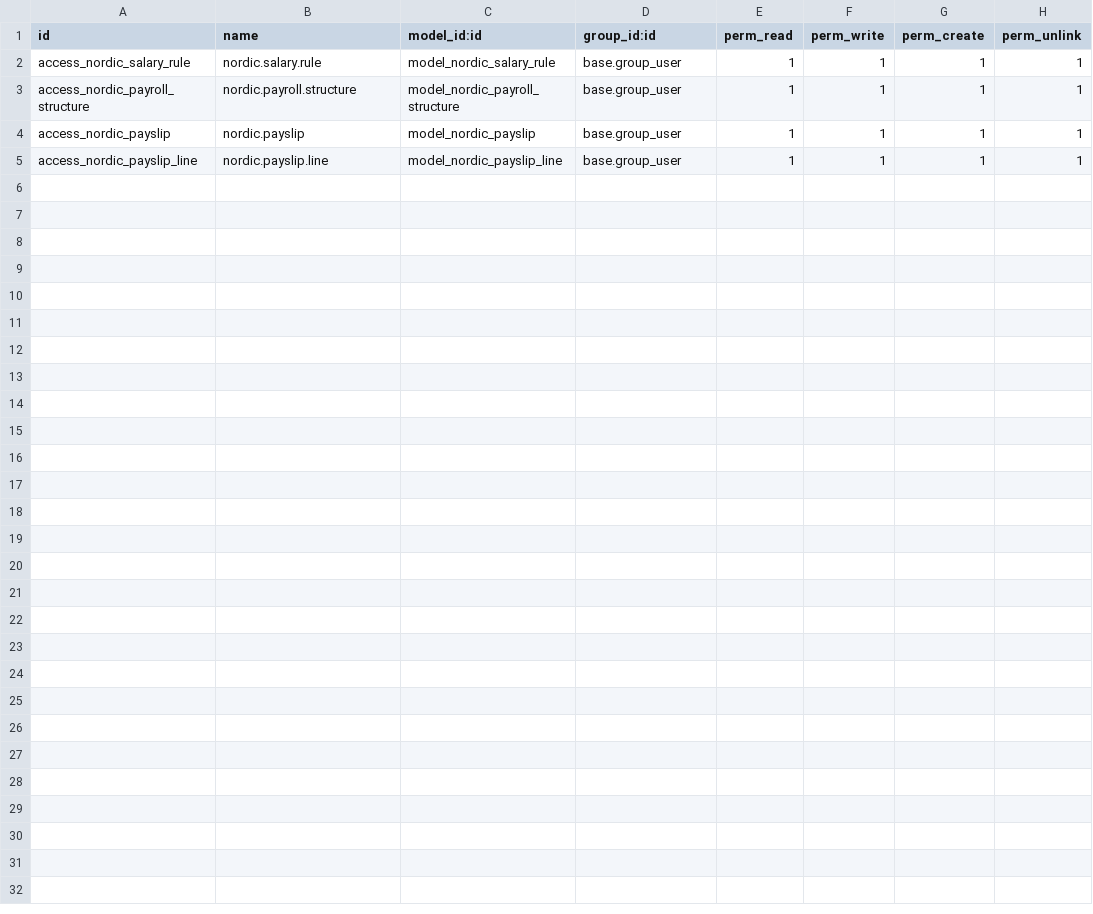
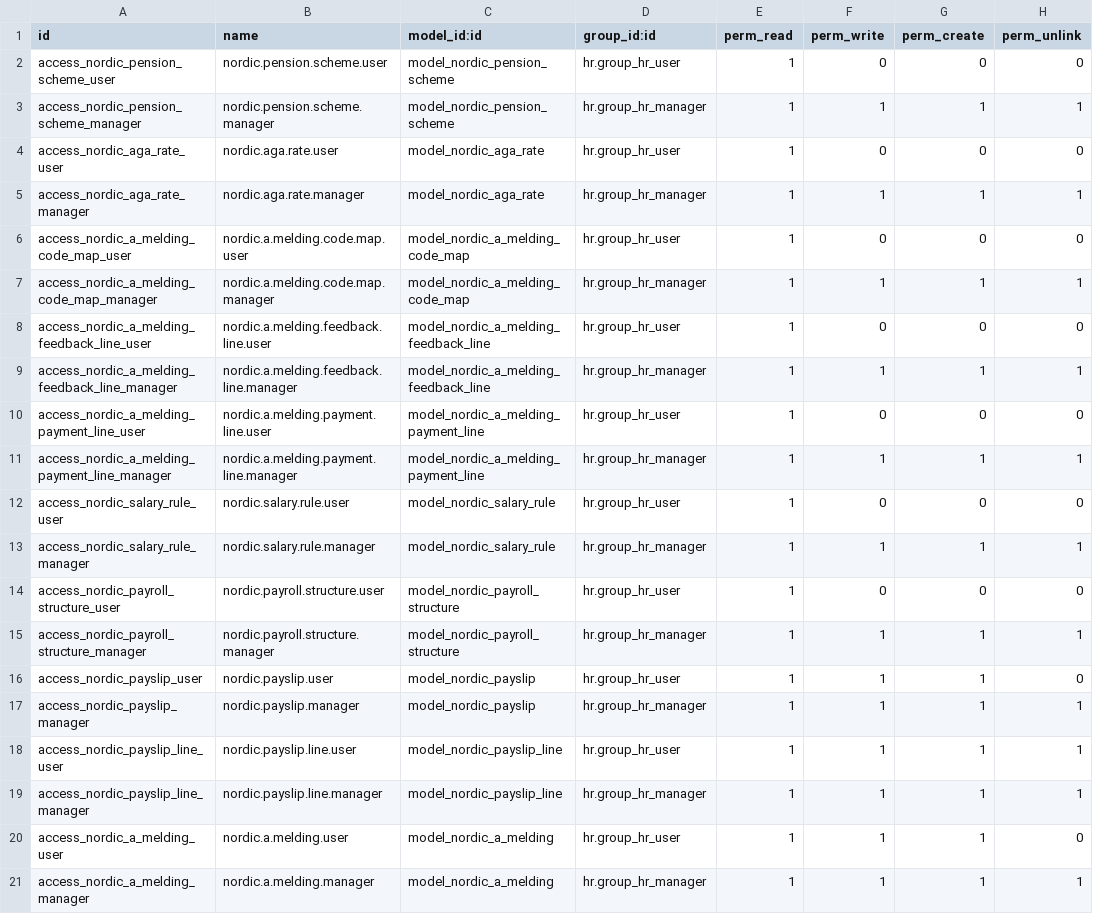
Before and after one commit to umerijaz81/odoo, a CSV file: custom_addons/nordic_payroll/security/ir.model.access.csv, drawn as a sheet.

Commit message:
feat: Add A-melding EDAG/Altinn gap analysis documentation
- Introduced a new markdown file detailing the current state of the A-melding implementation, including official requirements, existing gaps, and recommended next steps for compliance.

feat: Create Nordic Payroll Review Report

- Added a comprehensive review report for the Nordic Payroll module, summarizing the current status, resolved issues, validation results, and recommended actions for further improvements.

fix: Implement force schema update script

- Created a script to force schema updates for various payroll-related tables, ensuring necessary columns are added without manual intervention.

chore: Initialize log files for upgrade and server output

- Added log files to capture the latest upgrade process and server output for better debugging and monitoring.

fix: Enhance Odoo startup script

- Updated the startup batch file to include the Wkhtmltopdf path for PDF generation.

test: Add diagnostic scripts for Wkhtmltopdf discovery and state

- Introduced two diagnostic scripts to check the availability and state of the Wkhtmltopdf binary, aiding in troubleshooting PDF generation issues.

```diff
--- a/custom_addons/nordic_payroll/security/ir.model.access.csv
+++ b/custom_addons/nordic_payroll/security/ir.model.access.csv
@@ -1,5 +1,21 @@
 id,name,model_id:id,group_id:id,perm_read,perm_write,perm_create,perm_unlink
-access_nordic_salary_rule,nordic.salary.rule,model_nordic_salary_rule,base.group_user,1,1,1,1
-access_nordic_payroll_structure,nordic.payroll.structure,model_nordic_payroll_structure,base.group_user,1,1,1,1
-access_nordic_payslip,nordic.payslip,model_nordic_payslip,base.group_user,1,1,1,1
-access_nordic_payslip_line,nordic.payslip.line,model_nordic_payslip_line,base.group_user,1,1,1,1
+access_nordic_pension_scheme_user,nordic.pension.scheme.user,model_nordic_pension_scheme,hr.group_hr_user,1,0,0,0
+access_nordic_pension_scheme_manager,nordic.pension.scheme.manager,model_nordic_pension_scheme,hr.group_hr_manager,1,1,1,1
+access_nordic_aga_rate_user,nordic.aga.rate.user,model_nordic_aga_rate,hr.group_hr_user,1,0,0,0
+access_nordic_aga_rate_manager,nordic.aga.rate.manager,model_nordic_aga_rate,hr.group_hr_manager,1,1,1,1
+access_nordic_a_melding_code_map_user,nordic.a.melding.code.map.user,model_nordic_a_melding_code_map,hr.group_hr_user,1,0,0,0
+access_nordic_a_melding_code_map_manager,nordic.a.melding.code.map.manager,model_nordic_a_melding_code_map,hr.group_hr_manager,1,1,1,1
+access_nordic_a_melding_feedback_line_user,nordic.a.melding.feedback.line.user,model_nordic_a_melding_feedback_line,hr.group_hr_user,1,0,0,0
+access_nordic_a_melding_feedback_line_manager,nordic.a.melding.feedback.line.manager,model_nordic_a_melding_feedback_line,hr.group_hr_manager,1,1,1,1
+access_nordic_a_melding_payment_line_user,nordic.a.melding.payment.line.user,model_nordic_a_melding_payment_line,hr.group_hr_user,1,0,0,0
+access_nordic_a_melding_payment_line_manager,nordic.a.melding.payment.line.manager,model_nordic_a_melding_payment_line,hr.group_hr_manager,1,1,1,1
+access_nordic_salary_rule_user,nordic.salary.rule.user,model_nordic_salary_rule,hr.group_hr_user,1,0,0,0
+access_nordic_salary_rule_manager,nordic.salary.rule.manager,model_nordic_salary_rule,hr.group_hr_manager,1,1,1,1
+access_nordic_payroll_structure_user,nordic.payroll.structure.user,model_nordic_payroll_structure,hr.group_hr_user,1,0,0,0
+access_nordic_payroll_structure_manager,nordic.payroll.structure.manager,model_nordic_payroll_structure,hr.group_hr_manager,1,1,1,1
+access_nordic_payslip_user,nordic.payslip.user,model_nordic_payslip,hr.group_hr_user,1,1,1,0
+access_nordic_payslip_manager,nordic.payslip.manager,model_nordic_payslip,hr.group_hr_manager,1,1,1,1
+access_nordic_payslip_line_user,nordic.payslip.line.user,model_nordic_payslip_line,hr.group_hr_user,1,1,1,1
+access_nordic_payslip_line_manager,nordic.payslip.line.manager,model_nordic_payslip_line,hr.group_hr_manager,1,1,1,1
+access_nordic_a_melding_user,nordic.a.melding.user,model_nordic_a_melding,hr.group_hr_user,1,1,1,0
+access_nordic_a_melding_manager,nordic.a.melding.manager,model_nordic_a_melding,hr.group_hr_manager,1,1,1,1
```
Also changed, not shown: 26 other files.
